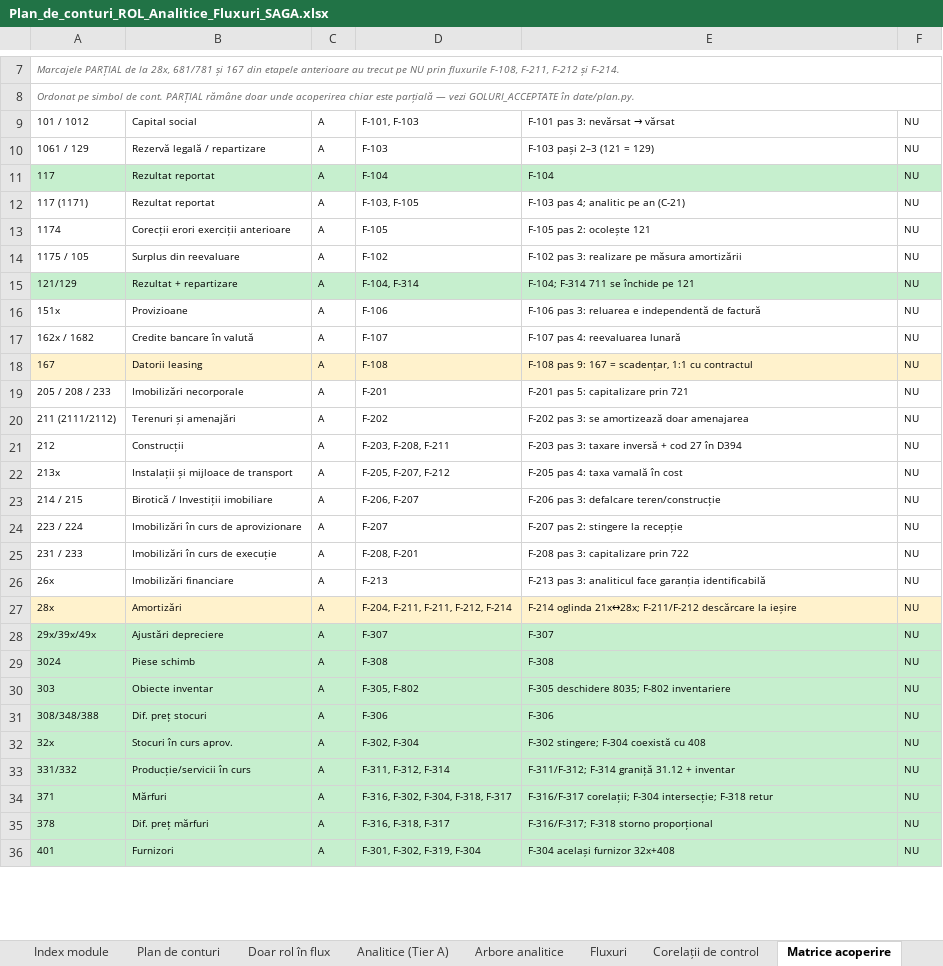
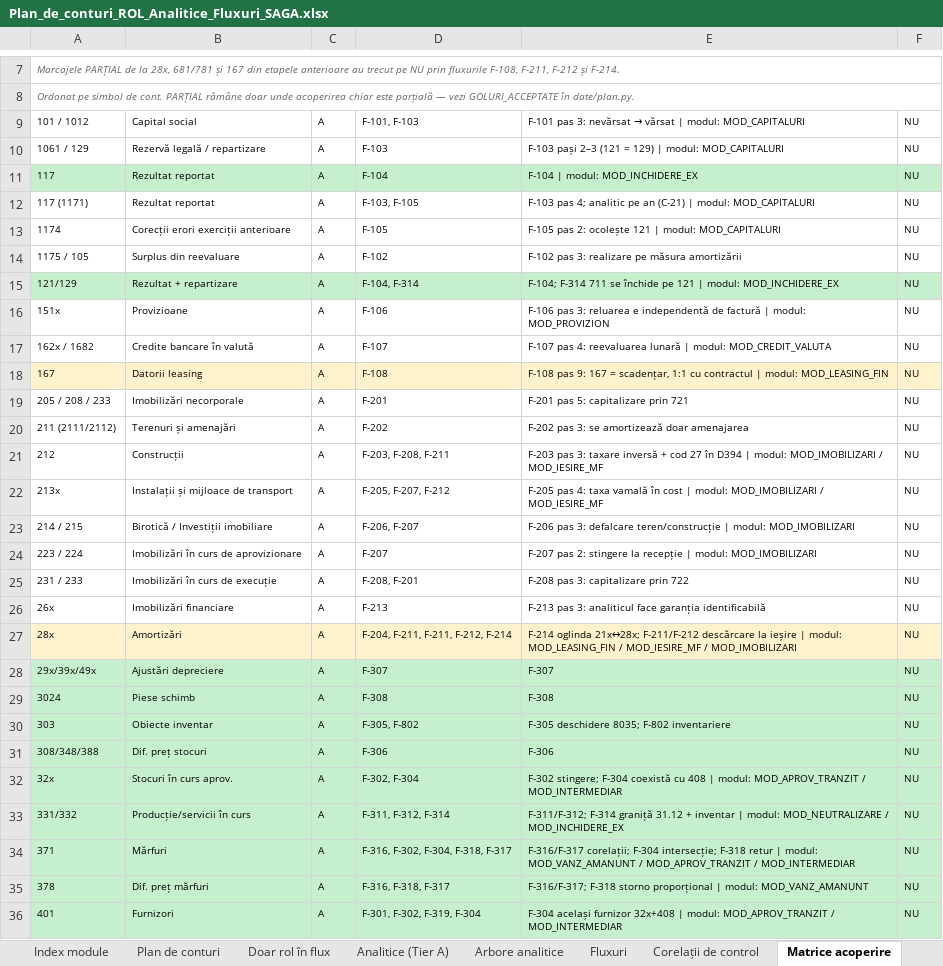
Before and after one commit to lucapaguroidea-ops/9LIFE_CURSCONTA, an Excel workbook: dist/Plan_de_conturi_ROL_Analitice_Fluxuri_SAGA.xlsx, sheet Matrice acoperire, drawn as a sheet; only a part is shown, gaps mark what is left out; values as stored, in another font and other column widths than the file's, no borders; the diff covers the shown part only; the diff names each change by its address in the sheet, - before the commit and + after, or states it on an @@ line.

```diff
--- a/dist/Plan_de_conturi_ROL_Analitice_Fluxuri_SAGA.xlsx (sheet Matrice acoperire)
+++ b/dist/Plan_de_conturi_ROL_Analitice_Fluxuri_SAGA.xlsx (sheet Matrice acoperire)
@@ E9: F-101 pas 3: nevărsat → vărsat → F-101 pas 3: nevărsat → vărsat | modul: MOD_CAPITALURI @@
-E10: F-103 pași 2–3 (121 = 129)
+E10: F-103 pași 2–3 (121 = 129) | modul: MOD_CAPITALURI
-E11: F-104
+E11: F-104 | modul: MOD_INCHIDERE_EX
-E12: …an (C-21)
+E12: …an (C-21) | modul: MOD_CAPITALURI
-E13: F-105 pas 2: ocolește 121
+E13: F-105 pas 2: ocolește 121 | modul: MOD_CAPITALURI
-E15: …pe 121
+E15: …pe 121 | modul: MOD_INCHIDERE_EX
-E16: …de factură
+E16: …de factură | modul: MOD_PROVIZION
-E17: F-107 pas 4: reevaluarea lunară
+E17: F-107 pas 4: reevaluarea lunară | modul: MOD_CREDIT_VALUTA
-E18: …cu contractul
+E18: …cu contractul | modul: MOD_LEASING_FIN
-E21: …în D394
+E21: …în D394 | modul: MOD_IMOBILIZARI / MOD_IESIRE_MF
-E22: …în cost
+E22: …în cost | modul: MOD_IMOBILIZARI / MOD_IESIRE_MF
-E23: …defalcare teren/construcție
+E23: …defalcare teren/construcție | modul: MOD_IMOBILIZARI
-E24: …la recepție
+E24: …la recepție | modul: MOD_IMOBILIZARI
-E27: …la ieșire
+E27: …la ieșire | modul: MOD_LEASING_FIN / MOD_IESIRE_MF / MOD_IMOBILIZARI
-E32: …cu 408
+E32: …cu 408 | modul: MOD_APROV_TRANZIT / MOD_INTERMEDIAR
-E33: …+ inventar
+E33: …+ inventar | modul: MOD_NEUTRALIZARE / MOD_INCHIDERE_EX
-E34: …F-318 retur
+E34: …F-318 retur | modul: MOD_VANZ_AMANUNT / MOD_APROV_TRANZIT / MOD_INTERMEDIAR
-E35: …storno proporțional
+E35: …storno proporțional | modul: MOD_VANZ_AMANUNT
-E36: …furnizor 32x+408
+E36: …furnizor 32x+408 | modul: MOD_APROV_TRANZIT / MOD_INTERMEDIAR
```
Also changed, not shown: 18 edited cells elsewhere in this sheet, sheet Fluxuri, sheet Corelații de control, sheet Legendă, other sheet tabs, dist/Module_Declarative_Fluxuri.xlsx, 9 other files.
